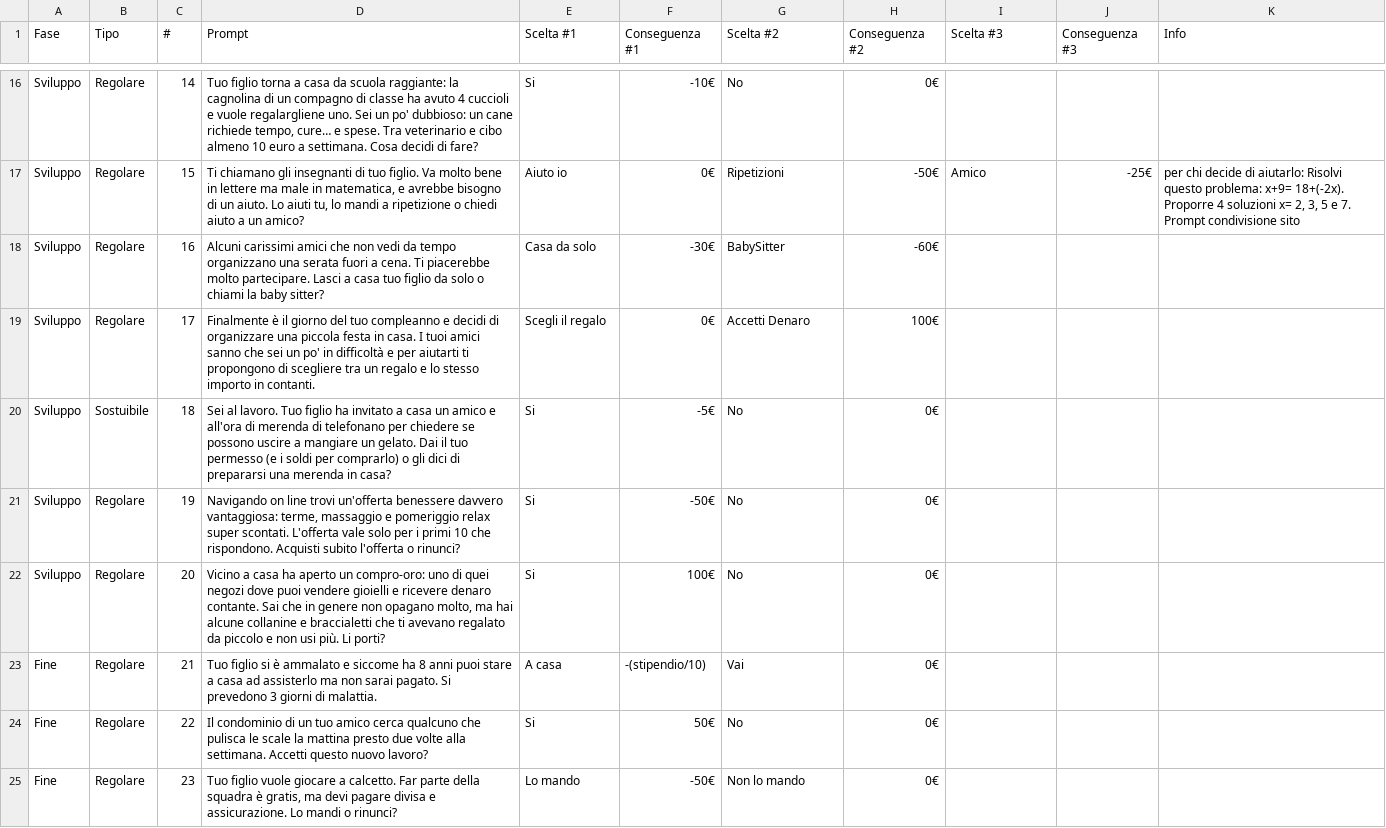
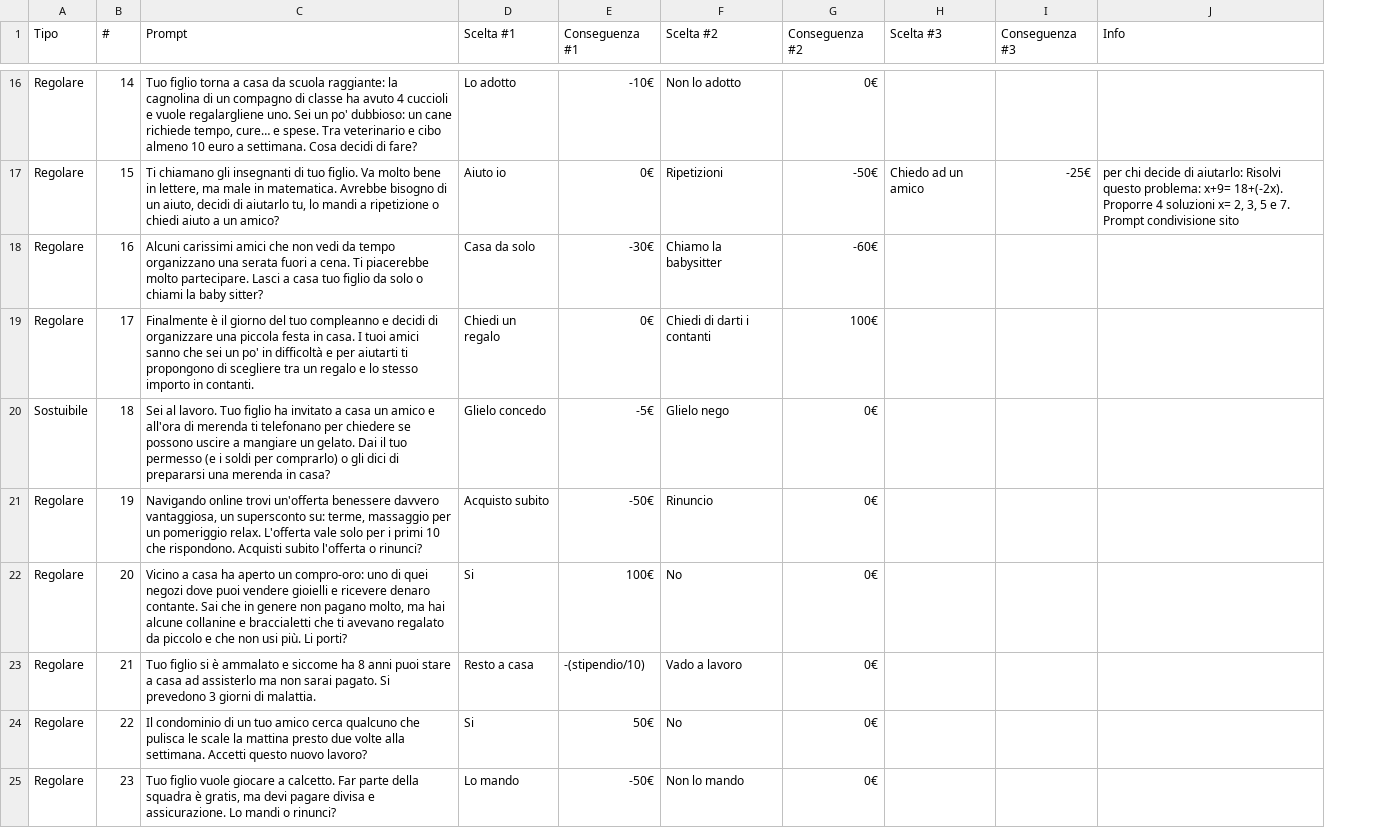
Before and after one commit to bettozzo/gammespente, a CSV file: format_data/data/calendario.csv, drawn as a sheet; only a part is shown, gaps mark what is left out; removed rows and columns are numbered as before the commit, all else as after; the diff covers the shown part only; the diff names each change by its address in the sheet, - before the commit and + after, or states it on an @@ line.

```diff
--- a/format_data/data/calendario.csv
+++ b/format_data/data/calendario.csv
-column A (Fase), rows 16-25: Sviluppo | Sviluppo | Sviluppo | Sviluppo | Sviluppo | Sviluppo | Sviluppo | Fine | Fine | Fine
-D16 (Scelta #1): Si
+D16 (Scelta #1): Lo adotto
-F16 (Scelta #2): No
+F16 (Scelta #2): Non lo adotto
-C17 (Prompt): …bene in lettere ma male in matematica, e avrebbe bisogno di un aiuto. Lo aiuti tu, lo…
+C17 (Prompt): …bene in lettere, ma male in matematica. Avrebbe bisogno di un aiuto, decidi di aiutarlo tu, lo…
-H17 (Scelta #3): Amico
+H17 (Scelta #3): Chiedo ad un amico
-F18 (Scelta #2): BabySitter
+F18 (Scelta #2): Chiamo la babysitter
-D19 (Scelta #1): Scegli il regalo
+D19 (Scelta #1): Chiedi un regalo
-F19 (Scelta #2): Accetti Denaro
+F19 (Scelta #2): Chiedi di darti i contanti
-C20 (Prompt): …di merenda di telefonano per…
+C20 (Prompt): …di merenda ti telefonano per…
-D20 (Scelta #1): Si
+D20 (Scelta #1): Glielo concedo
-F20 (Scelta #2): No
+F20 (Scelta #2): Glielo nego
-C21 (Prompt): Navigando on line trovi un'offerta benessere davvero vantaggiosa: terme, massaggio e pomeriggio relax super scontati. L'offerta vale…
+C21 (Prompt): Navigando online trovi un'offerta benessere davvero vantaggiosa, un supersconto su: terme, massaggio per un pomeriggio relax. L'offerta vale…
-D21 (Scelta #1): Si
+D21 (Scelta #1): Acquisto subito
-F21 (Scelta #2): No
+F21 (Scelta #2): Rinuncio
-C22 (Prompt): …genere non opagano molto, ma hai alcune collanine e braccialetti che ti avevano regalato da piccolo e non usi…
+C22 (Prompt): …genere non pagano molto, ma hai alcune collanine e braccialetti che ti avevano regalato da piccolo e che non usi…
-D23 (Scelta #1): A casa
+D23 (Scelta #1): Resto a casa
-F23 (Scelta #2): Vai
+F23 (Scelta #2): Vado a lavoro
```
Also changed, not shown: 42 edited cells elsewhere in this file, format_data/data/eventi.csv, 8 other files.
